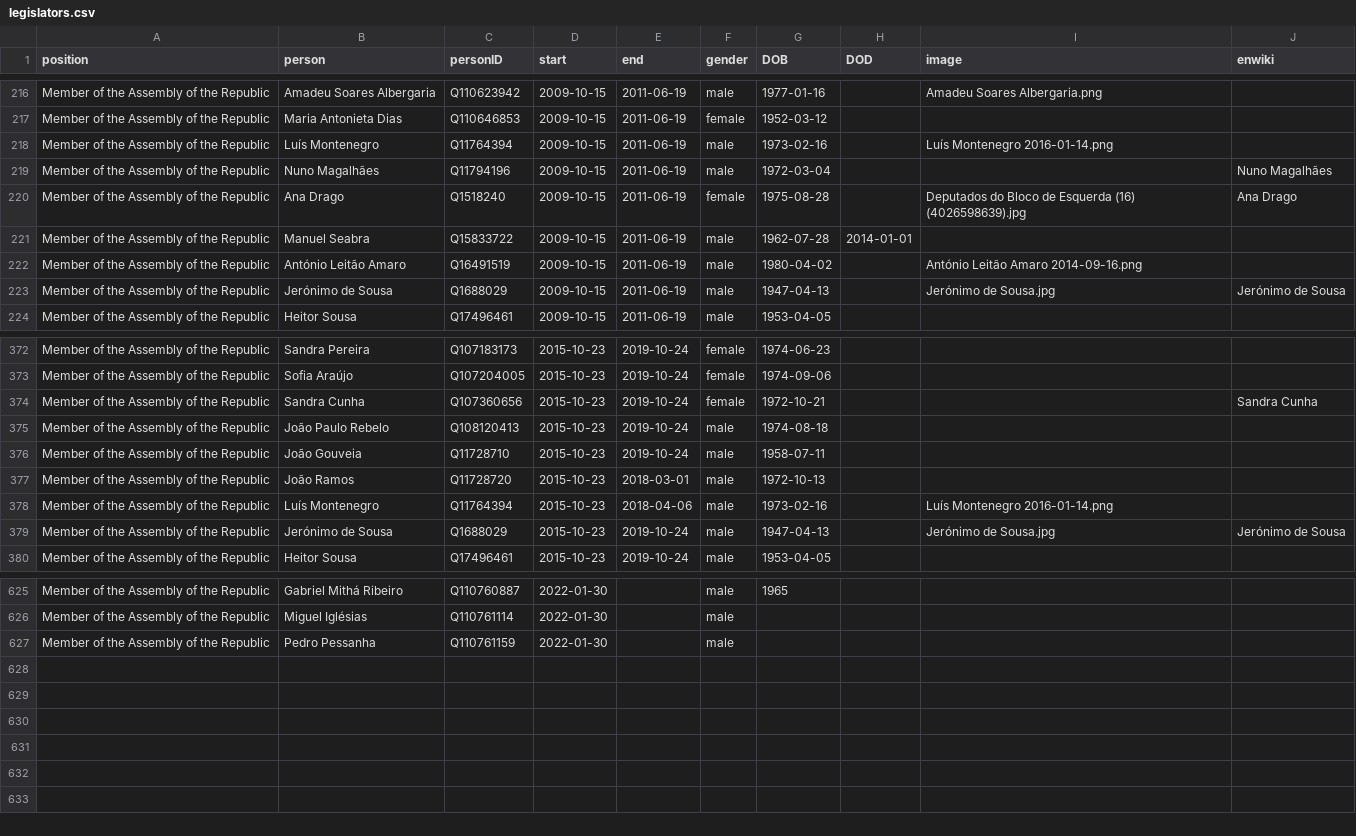
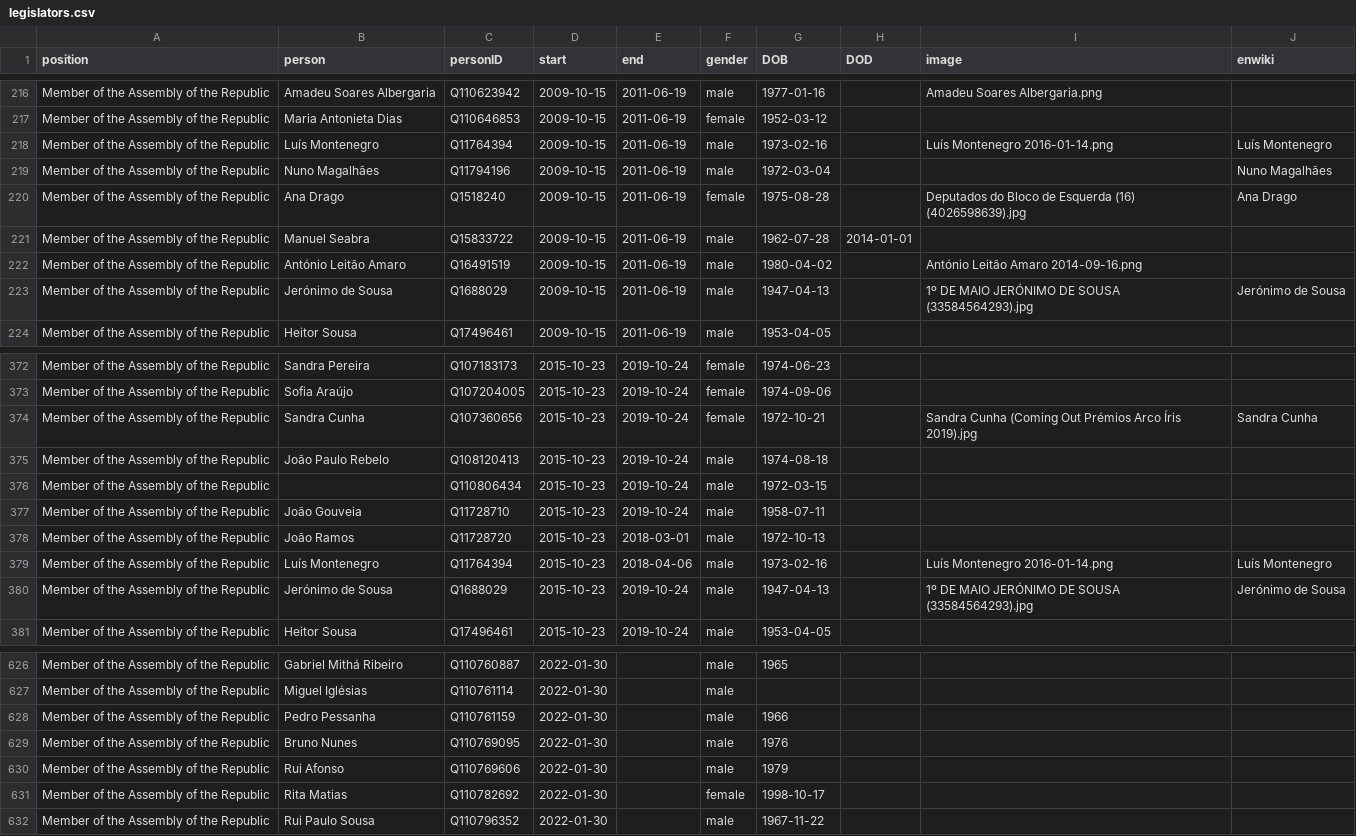
Before and after one commit to every-politician-scrapers/portugal-cabinet, a CSV file: html/legislators.csv, drawn as a sheet; only a part is shown, gaps mark what is left out; the diff covers the shown part only.

Commit message:
PCB update

```diff
--- a/html/legislators.csv
+++ b/html/legislators.csv
@@ -217,3 +217,3 @@ Member of the Assembly of the Republic,Amadeu Soares Albergaria,Q110623942,2009-
 Member of the Assembly of the Republic,Maria Antonieta Dias,Q110646853,2009-10-15,2011-06-19,female,1952-03-12,,,
-Member of the Assembly of the Republic,Luís Montenegro,Q11764394,2009-10-15,2011-06-19,male,1973-02-16,,Luís Montenegro 2016-01-14.png,
+Member of the Assembly of the Republic,Luís Montenegro,Q11764394,2009-10-15,2011-06-19,male,1973-02-16,,Luís Montenegro 2016-01-14.png,Luís Montenegro
 Member of the Assembly of the Republic,Nuno Magalhães,Q11794196,2009-10-15,2011-06-19,male,1972-03-04,,,Nuno Magalhães
@@ -222,3 +222,3 @@ Member of the Assembly of the Republic,Manuel Seabra,Q15833722,2009-10-15,2011-0
 Member of the Assembly of the Republic,António Leitão Amaro,Q16491519,2009-10-15,2011-06-19,male,1980-04-02,,António Leitão Amaro 2014-09-16.png,
-Member of the Assembly of the Republic,Jerónimo de Sousa,Q1688029,2009-10-15,2011-06-19,male,1947-04-13,,Jerónimo de Sousa.jpg,Jerónimo de Sousa
+Member of the Assembly of the Republic,Jerónimo de Sousa,Q1688029,2009-10-15,2011-06-19,male,1947-04-13,,1º DE MAIO JERÓNIMO DE SOUSA (33584564293).jpg,Jerónimo de Sousa
 Member of the Assembly of the Republic,Heitor Sousa,Q17496461,2009-10-15,2011-06-19,male,1953-04-05,,,
@@ -373,8 +373,9 @@ Member of the Assembly of the Republic,Sandra Pereira,Q107183173,2015-10-23,2019
 Member of the Assembly of the Republic,Sofia Araújo,Q107204005,2015-10-23,2019-10-24,female,1974-09-06,,,
-Member of the Assembly of the Republic,Sandra Cunha,Q107360656,2015-10-23,2019-10-24,female,1972-10-21,,,Sandra Cunha
+Member of the Assembly of the Republic,Sandra Cunha,Q107360656,2015-10-23,2019-10-24,female,1972-10-21,,Sandra Cunha (Coming Out Prémios Arco Íris 2019).jpg,Sandra Cunha
 Member of the Assembly of the Republic,João Paulo Rebelo,Q108120413,2015-10-23,2019-10-24,male,1974-08-18,,,
+Member of the Assembly of the Republic,,Q110806434,2015-10-23,2019-10-24,male,1972-03-15,,,
 Member of the Assembly of the Republic,João Gouveia,Q11728710,2015-10-23,2019-10-24,male,1958-07-11,,,
 Member of the Assembly of the Republic,João Ramos,Q11728720,2015-10-23,2018-03-01,male,1972-10-13,,,
-Member of the Assembly of the Republic,Luís Montenegro,Q11764394,2015-10-23,2018-04-06,male,1973-02-16,,Luís Montenegro 2016-01-14.png,
-Member of the Assembly of the Republic,Jerónimo de Sousa,Q1688029,2015-10-23,2019-10-24,male,1947-04-13,,Jerónimo de Sousa.jpg,Jerónimo de Sousa
+Member of the Assembly of the Republic,Luís Montenegro,Q11764394,2015-10-23,2018-04-06,male,1973-02-16,,Luís Montenegro 2016-01-14.png,Luís Montenegro
+Member of the Assembly of the Republic,Jerónimo de Sousa,Q1688029,2015-10-23,2019-10-24,male,1947-04-13,,1º DE MAIO JERÓNIMO DE SOUSA (33584564293).jpg,Jerónimo de Sousa
 Member of the Assembly of the Republic,Heitor Sousa,Q17496461,2015-10-23,2019-10-24,male,1953-04-05,,,
@@ -626,2 +627,6 @@ Member of the Assembly of the Republic,Gabriel Mithá Ribeiro,Q110760887,2022-01
 Member of the Assembly of the Republic,Miguel Iglésias,Q110761114,2022-01-30,,male,,,,
-Member of the Assembly of the Republic,Pedro Pessanha,Q110761159,2022-01-30,,male,,,,
+Member of the Assembly of the Republic,Pedro Pessanha,Q110761159,2022-01-30,,male,1966,,,
+Member of the Assembly of the Republic,Bruno Nunes,Q110769095,2022-01-30,,male,1976,,,
+Member of the Assembly of the Republic,Rui Afonso,Q110769606,2022-01-30,,male,1979,,,
+Member of the Assembly of the Republic,Rita Matias,Q110782692,2022-01-30,,female,1998-10-17,,,
+Member of the Assembly of the Republic,Rui Paulo Sousa,Q110796352,2022-01-30,,male,1967-11-22,,,
```
Also changed, not shown: 13 edited cells elsewhere in this file.
